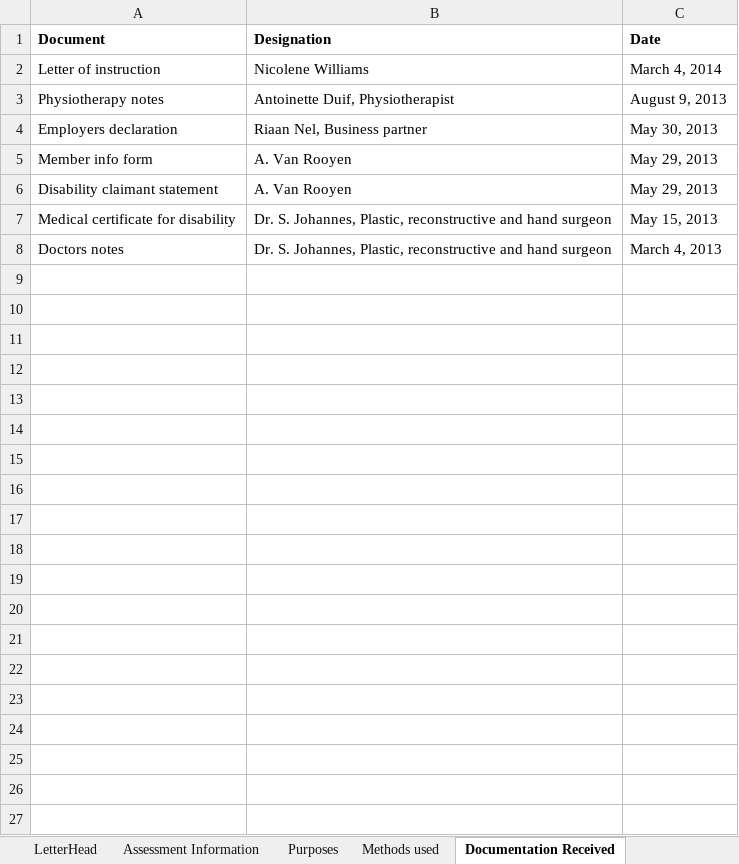
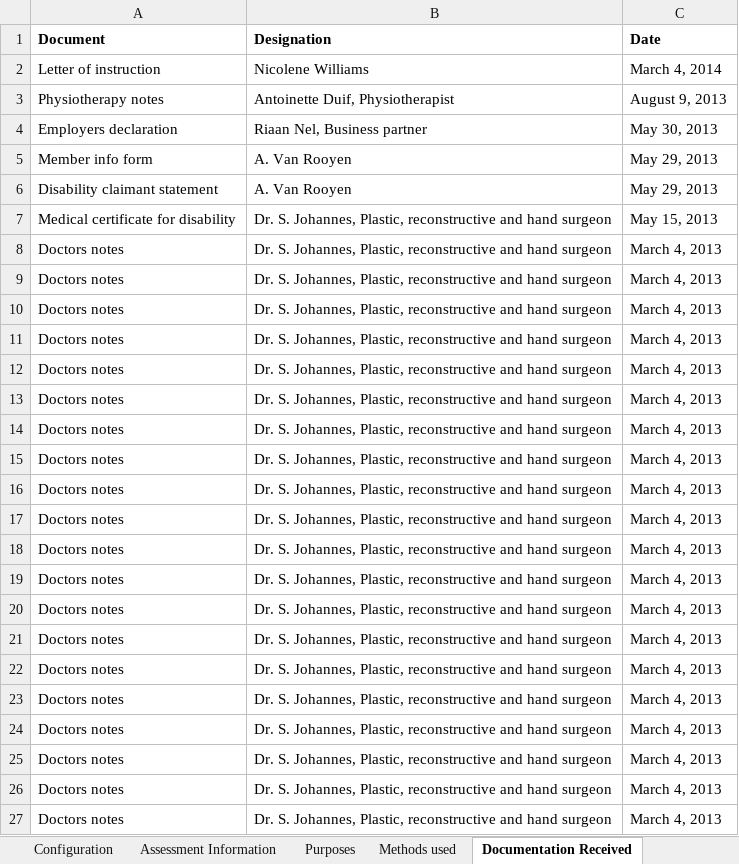
Before and after one commit to david-winslow/ReportGenerator, an Excel workbook: source/OTS.Tests/input.xlsx, sheet Documentation Received, drawn as a sheet; only a part is shown; values as stored, in another font and other column widths than the file's, no borders; the diff covers the shown part only; the diff names each change by its address in the sheet, - before the commit and + after, or states it on an @@ line.

```diff
--- a/source/OTS.Tests/input.xlsx (sheet Documentation Received)
+++ b/source/OTS.Tests/input.xlsx (sheet Documentation Received)
-sheet tab: LetterHead
+sheet tab: Configuration
+row 9: Doctors notes | Dr. S. Johannes, Plastic, reconstructive and hand surgeon | March 4, 2013
+row 10: Doctors notes | Dr. S. Johannes, Plastic, reconstructive and hand surgeon | March 4, 2013
+row 11: Doctors notes | Dr. S. Johannes, Plastic, reconstructive and hand surgeon | March 4, 2013
+row 12: Doctors notes | Dr. S. Johannes, Plastic, reconstructive and hand surgeon | March 4, 2013
+row 13: Doctors notes | Dr. S. Johannes, Plastic, reconstructive and hand surgeon | March 4, 2013
+row 14: Doctors notes | Dr. S. Johannes, Plastic, reconstructive and hand surgeon | March 4, 2013
+row 15: Doctors notes | Dr. S. Johannes, Plastic, reconstructive and hand surgeon | March 4, 2013
+row 16: Doctors notes | Dr. S. Johannes, Plastic, reconstructive and hand surgeon | March 4, 2013
+row 17: Doctors notes | Dr. S. Johannes, Plastic, reconstructive and hand surgeon | March 4, 2013
+row 18: Doctors notes | Dr. S. Johannes, Plastic, reconstructive and hand surgeon | March 4, 2013
+row 19: Doctors notes | Dr. S. Johannes, Plastic, reconstructive and hand surgeon | March 4, 2013
+row 20: Doctors notes | Dr. S. Johannes, Plastic, reconstructive and hand surgeon | March 4, 2013
+row 21: Doctors notes | Dr. S. Johannes, Plastic, reconstructive and hand surgeon | March 4, 2013
+row 22: Doctors notes | Dr. S. Johannes, Plastic, reconstructive and hand surgeon | March 4, 2013
+row 23: Doctors notes | Dr. S. Johannes, Plastic, reconstructive and hand surgeon | March 4, 2013
+row 24: Doctors notes | Dr. S. Johannes, Plastic, reconstructive and hand surgeon | March 4, 2013
+row 25: Doctors notes | Dr. S. Johannes, Plastic, reconstructive and hand surgeon | March 4, 2013
+row 26: Doctors notes | Dr. S. Johannes, Plastic, reconstructive and hand surgeon | March 4, 2013
+row 27: Doctors notes | Dr. S. Johannes, Plastic, reconstructive and hand surgeon | March 4, 2013
```
Also changed, not shown: 9 added rows elsewhere in this sheet, sheet Methods used, sheet Assessment Information, sheet Purposes, sheet Configuration, other sheet tabs, 15 other files.
